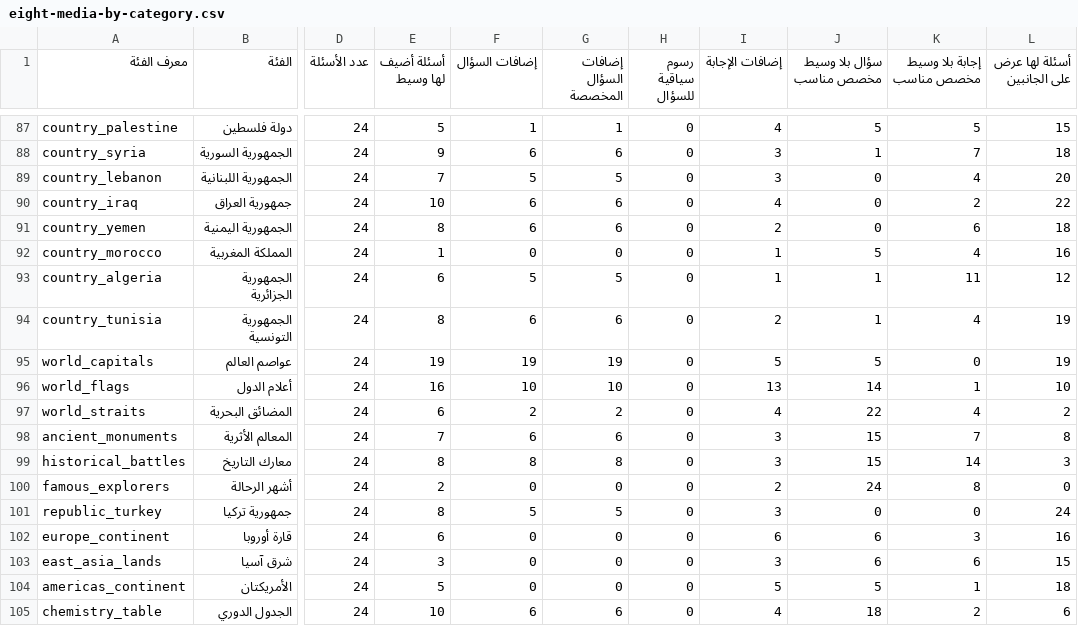
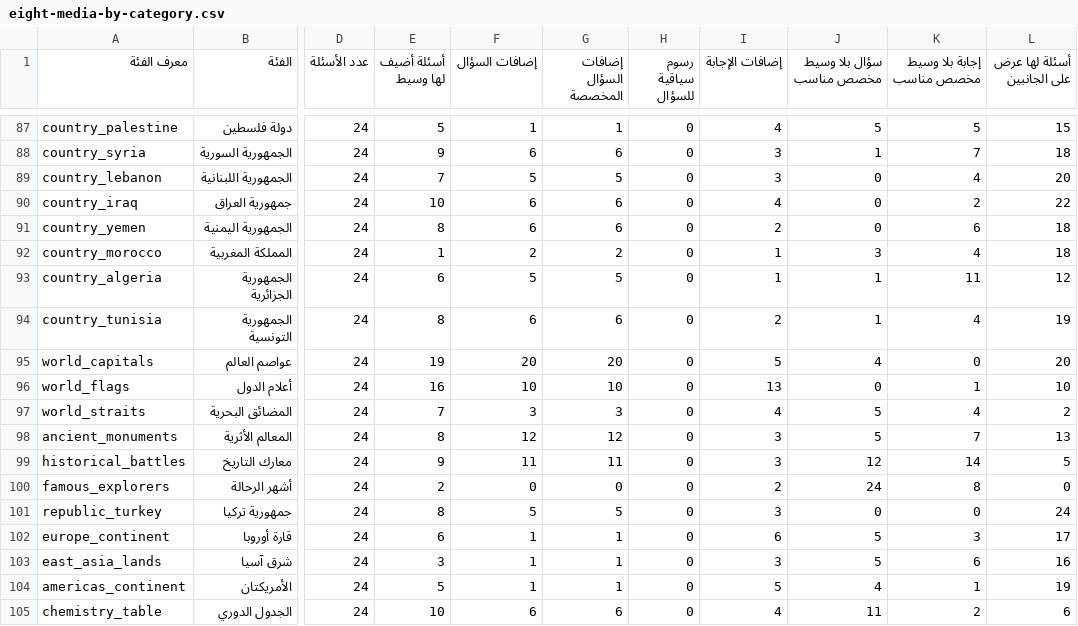
Before and after one commit to kafo35850-alt/diwania-plus, a CSV file: reports/eight-media-by-category.csv, drawn as a sheet; only a part is shown, gaps mark what is left out; the diff covers the shown part only; the diff names each change by its address in the sheet, - before the commit and + after, or states it on an @@ line.

```diff
--- a/reports/eight-media-by-category.csv
+++ b/reports/eight-media-by-category.csv
-F92 (إضافات السؤال): 0
+F92 (إضافات السؤال): 2
-G92 (إضافات السؤال المخصصة): 0
+G92 (إضافات السؤال المخصصة): 2
-J92 (سؤال بلا وسيط مخصص مناسب): 5
+J92 (سؤال بلا وسيط مخصص مناسب): 3
-L92 (أسئلة لها عرض على الجانبين): 16
+L92 (أسئلة لها عرض على الجانبين): 18
-F95 (إضافات السؤال): 19
+F95 (إضافات السؤال): 20
-G95 (إضافات السؤال المخصصة): 19
+G95 (إضافات السؤال المخصصة): 20
-J95 (سؤال بلا وسيط مخصص مناسب): 5
+J95 (سؤال بلا وسيط مخصص مناسب): 4
-L95 (أسئلة لها عرض على الجانبين): 19
+L95 (أسئلة لها عرض على الجانبين): 20
-J96 (سؤال بلا وسيط مخصص مناسب): 14
+J96 (سؤال بلا وسيط مخصص مناسب): 0
-E97 (أسئلة أضيف لها وسيط): 6
+E97 (أسئلة أضيف لها وسيط): 7
-F97 (إضافات السؤال): 2
+F97 (إضافات السؤال): 3
-G97 (إضافات السؤال المخصصة): 2
+G97 (إضافات السؤال المخصصة): 3
-J97 (سؤال بلا وسيط مخصص مناسب): 22
+J97 (سؤال بلا وسيط مخصص مناسب): 5
-E98 (أسئلة أضيف لها وسيط): 7
+E98 (أسئلة أضيف لها وسيط): 8
-F98 (إضافات السؤال): 6
+F98 (إضافات السؤال): 12
-G98 (إضافات السؤال المخصصة): 6
+G98 (إضافات السؤال المخصصة): 12
-J98 (سؤال بلا وسيط مخصص مناسب): 15
+J98 (سؤال بلا وسيط مخصص مناسب): 5
-L98 (أسئلة لها عرض على الجانبين): 8
+L98 (أسئلة لها عرض على الجانبين): 13
-E99 (أسئلة أضيف لها وسيط): 8
+E99 (أسئلة أضيف لها وسيط): 9
-F99 (إضافات السؤال): 8
+F99 (إضافات السؤال): 11
-G99 (إضافات السؤال المخصصة): 8
+G99 (إضافات السؤال المخصصة): 11
-J99 (سؤال بلا وسيط مخصص مناسب): 15
+J99 (سؤال بلا وسيط مخصص مناسب): 12
-L99 (أسئلة لها عرض على الجانبين): 3
+L99 (أسئلة لها عرض على الجانبين): 5
-F102:F104 (إضافات السؤال): 0
+F102:F104 (إضافات السؤال): 1
-G102:G104 (إضافات السؤال المخصصة): 0
+G102:G104 (إضافات السؤال المخصصة): 1
-J102:J103 (سؤال بلا وسيط مخصص مناسب): 6
+J102:J103 (سؤال بلا وسيط مخصص مناسب): 5
-L102 (أسئلة لها عرض على الجانبين): 16
+L102 (أسئلة لها عرض على الجانبين): 17
-L103 (أسئلة لها عرض على الجانبين): 15
+L103 (أسئلة لها عرض على الجانبين): 16
-J104 (سؤال بلا وسيط مخصص مناسب): 5
+J104 (سؤال بلا وسيط مخصص مناسب): 4
-L104 (أسئلة لها عرض على الجانبين): 18
+L104 (أسئلة لها عرض على الجانبين): 19
-J105 (سؤال بلا وسيط مخصص مناسب): 18
+J105 (سؤال بلا وسيط مخصص مناسب): 11
```
Also changed, not shown: 131 edited cells elsewhere in this file, 52 other files.
